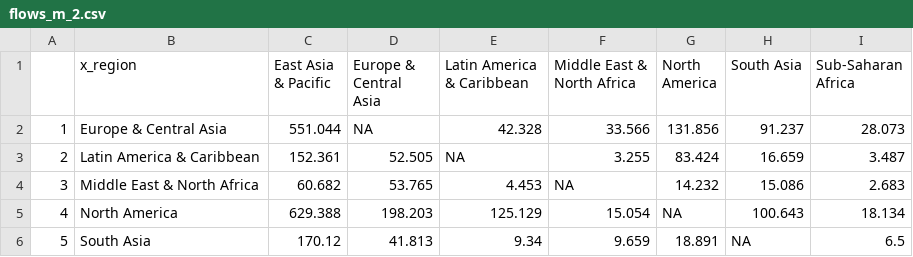
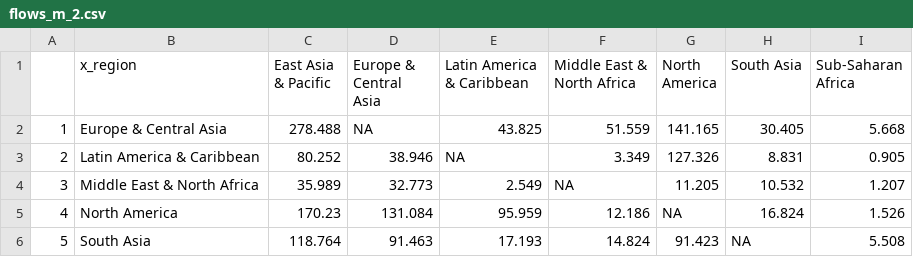
Before and after one commit to mhm1g11/EEITF, a CSV file: EEITF_Viz/flows_m_2.csv, drawn as a sheet; only a part is shown; the diff covers the shown part only.

```diff
--- a/EEITF_Viz/flows_m_2.csv
+++ b/EEITF_Viz/flows_m_2.csv
@@ -1,6 +1,6 @@
 "","x_region","East Asia & Pacific","Europe & Central Asia","Latin America & Caribbean","Middle East & North Africa","North America","South Asia","Sub-Saharan Africa"
-"1","Europe & Central Asia",551.044,NA,42.328,33.566,131.856,91.237,28.073
-"2","Latin America & Caribbean",152.361,52.505,NA,3.255,83.424,16.659,3.487
-"3","Middle East & North Africa",60.682,53.765,4.453,NA,14.232,15.086,2.683
-"4","North America",629.388,198.203,125.129,15.054,NA,100.643,18.134
-"5","South Asia",170.12,41.813,9.34,9.659,18.891,NA,6.5
+"1","Europe & Central Asia",278.488,NA,43.825,51.559,141.165,30.405,5.668
+"2","Latin America & Caribbean",80.252,38.946,NA,3.349,127.326,8.831,0.905
+"3","Middle East & North Africa",35.989,32.773,2.549,NA,11.205,10.532,1.207
+"4","North America",170.23,131.084,95.959,12.186,NA,16.824,1.526
+"5","South Asia",118.764,91.463,17.193,14.824,91.423,NA,5.508
```
Also changed, not shown: 12 edited cells elsewhere in this file, EEITF_Viz/country_df.csv, EEITF_Viz/exporter_emissions_df.csv, 5 other files.
